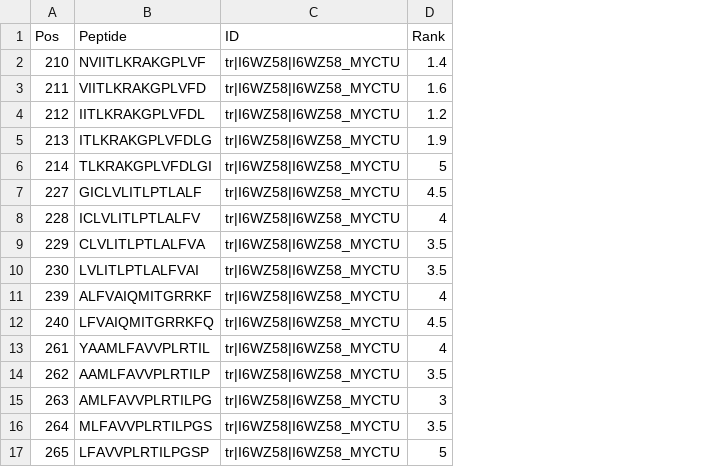
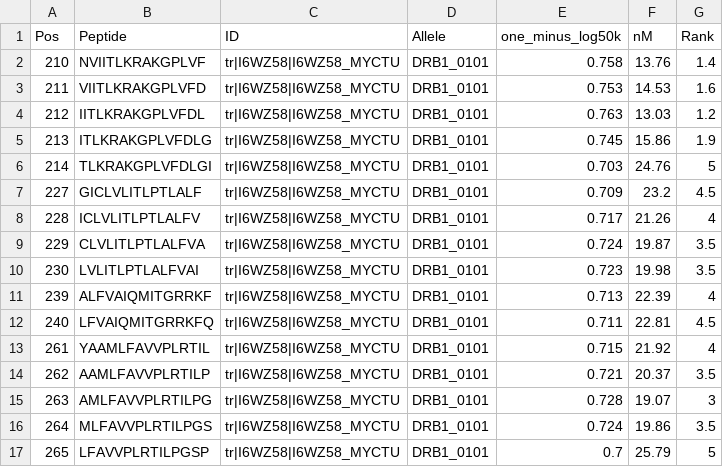
Before and after one commit to richelbilderbeek/epitopeome, a CSV file: inst/extdata/netmhc2pan.csv, drawn as a sheet; the diff names each change by its address in the sheet, - before the commit and + after, or states it on an @@ line.

```diff
--- a/inst/extdata/netmhc2pan.csv
+++ b/inst/extdata/netmhc2pan.csv
+column D (Allele), rows 2-17: all DRB1_0101
+column E (one_minus_log50k), rows 2-17: 0.758 | 0.753 | 0.763 | 0.745 | 0.703 | 0.709 | 0.717 | 0.724 | 0.723 | 0.713 | 0.711 | 0.715 | 0.721 | 0.728 | 0.724 | 0.7
+column F (nM), rows 2-17: 13.76 | 14.53 | 13.03 | 15.86 | 24.76 | 23.2 | 21.26 | 19.87 | 19.98 | 22.39 | 22.81 | 21.92 | 20.37 | 19.07 | 19.86 | 25.79
```
Also changed, not shown: 5 other files.
